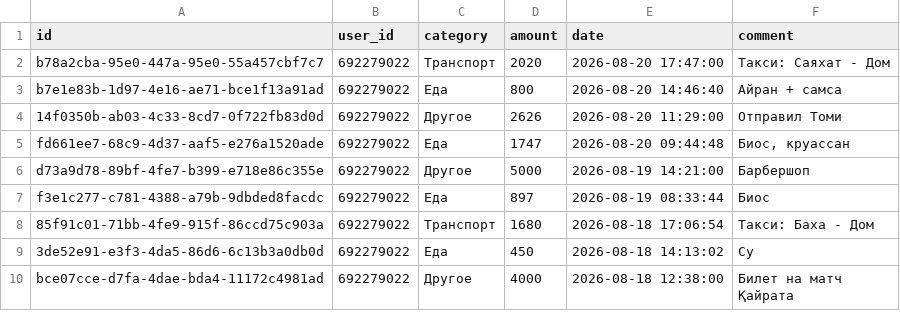
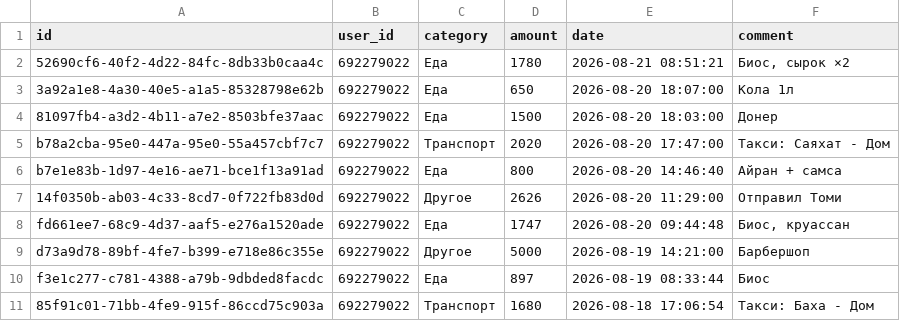
Before and after one commit to IbnRasAl-Fakih/eshygyn_file, a CSV file: expenses.csv, drawn as a sheet; only a part is shown; the shorter side is filled out with more unchanged rows.

Commit message:
Update export 2026-08-21 18:00:01 UTC

```diff
--- a/expenses.csv
+++ b/expenses.csv
@@ -1,2 +1,5 @@
 id,user_id,category,amount,date,comment
+52690cf6-40f2-4d22-84fc-8db33b0caa4c,692279022,Еда,1780,2026-08-21 08:51:21,"Биос, сырок ×2"
+3a92a1e8-4a30-40e5-a1a5-85328798e62b,692279022,Еда,650,2026-08-20 18:07:00,Кола 1л
+81097fb4-a3d2-4b11-a7e2-8503bfe37aac,692279022,Еда,1500,2026-08-20 18:03:00,Донер
 b78a2cba-95e0-447a-95e0-55a457cbf7c7,692279022,Транспорт,2020,2026-08-20 17:47:00,Такси: Саяхат - Дом
```
